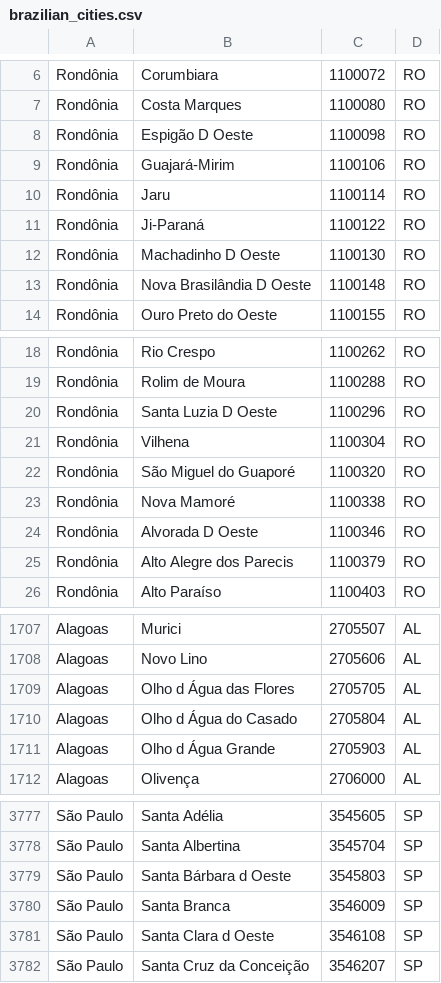
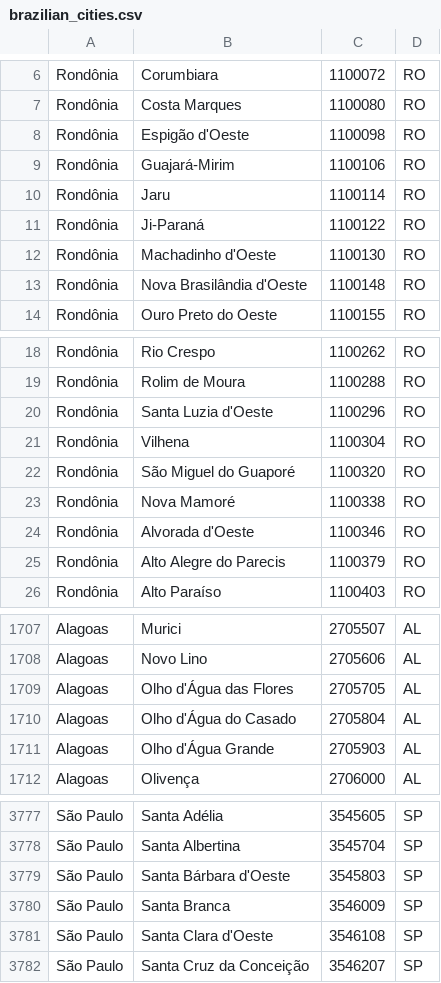
Before and after one commit to alexandremcosta/spree_nf4web, a CSV file: lib/generators/spree_nf4web/install/templates/brazilian_cities.csv, drawn as a sheet; only a part is shown, gaps mark what is left out; the diff covers the shown part only.

Commit message:
fix brazilian cities names

```diff
--- a/lib/generators/spree_nf4web/install/templates/brazilian_cities.csv
+++ b/lib/generators/spree_nf4web/install/templates/brazilian_cities.csv
@@ -7,3 +7,3 @@ Rondônia, Corumbiara,1100072, RO
 Rondônia, Costa Marques,1100080, RO
-Rondônia, Espigão D Oeste,1100098, RO
+Rondônia, Espigão d'Oeste,1100098, RO
 Rondônia, Guajará-Mirim,1100106, RO
@@ -11,4 +11,4 @@ Rondônia, Jaru,1100114, RO
 Rondônia, Ji-Paraná,1100122, RO
-Rondônia, Machadinho D Oeste,1100130, RO
-Rondônia, Nova Brasilândia D Oeste,1100148, RO
+Rondônia, Machadinho d'Oeste,1100130, RO
+Rondônia, Nova Brasilândia d'Oeste,1100148, RO
 Rondônia, Ouro Preto do Oeste,1100155, RO
@@ -19,3 +19,3 @@ Rondônia, Rio Crespo,1100262, RO
 Rondônia, Rolim de Moura,1100288, RO
-Rondônia, Santa Luzia D Oeste,1100296, RO
+Rondônia, Santa Luzia d'Oeste,1100296, RO
 Rondônia, Vilhena,1100304, RO
@@ -23,4 +23,4 @@ Rondônia, São Miguel do Guaporé,1100320, RO
 Rondônia, Nova Mamoré,1100338, RO
-Rondônia, Alvorada D Oeste,1100346, RO
-Rondônia, Alto Alegre dos Parecis,1100379, RO
+Rondônia, Alvorada d'Oeste,1100346, RO
+Rondônia, Alto Alegre do Parecis,1100379, RO
 Rondônia, Alto Paraíso,1100403, RO
@@ -1708,5 +1708,5 @@ Alagoas, Murici,2705507, AL
 Alagoas, Novo Lino,2705606, AL
-Alagoas, Olho d Água das Flores,2705705, AL
-Alagoas, Olho d Água do Casado,2705804, AL
-Alagoas, Olho d Água Grande,2705903, AL
+Alagoas, Olho d'Água das Flores,2705705, AL
+Alagoas, Olho d'Água do Casado,2705804, AL
+Alagoas, Olho d'Água Grande,2705903, AL
 Alagoas, Olivença,2706000, AL
@@ -3778,5 +3778,5 @@ São Paulo, Santa Adélia,3545605, SP
 São Paulo, Santa Albertina,3545704, SP
-São Paulo, Santa Bárbara d Oeste,3545803, SP
+São Paulo, Santa Bárbara d'Oeste,3545803, SP
 São Paulo, Santa Branca,3546009, SP
-São Paulo, Santa Clara d Oeste,3546108, SP
+São Paulo, Santa Clara d'Oeste,3546108, SP
 São Paulo, Santa Cruz da Conceição,3546207, SP
```
Also changed, not shown: 52 edited cells elsewhere in this file, 1 other file.
